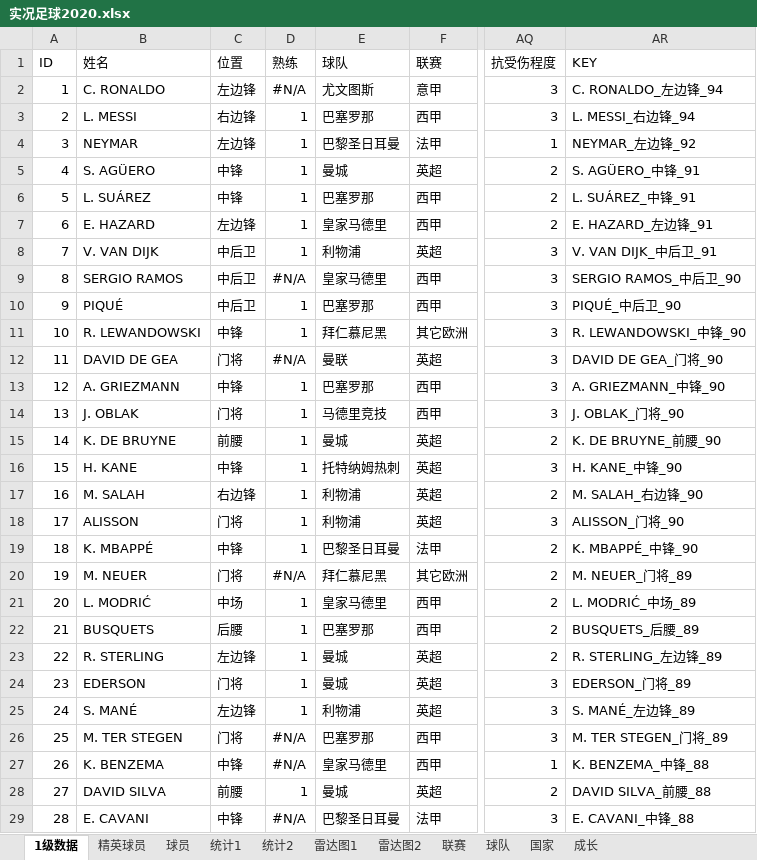
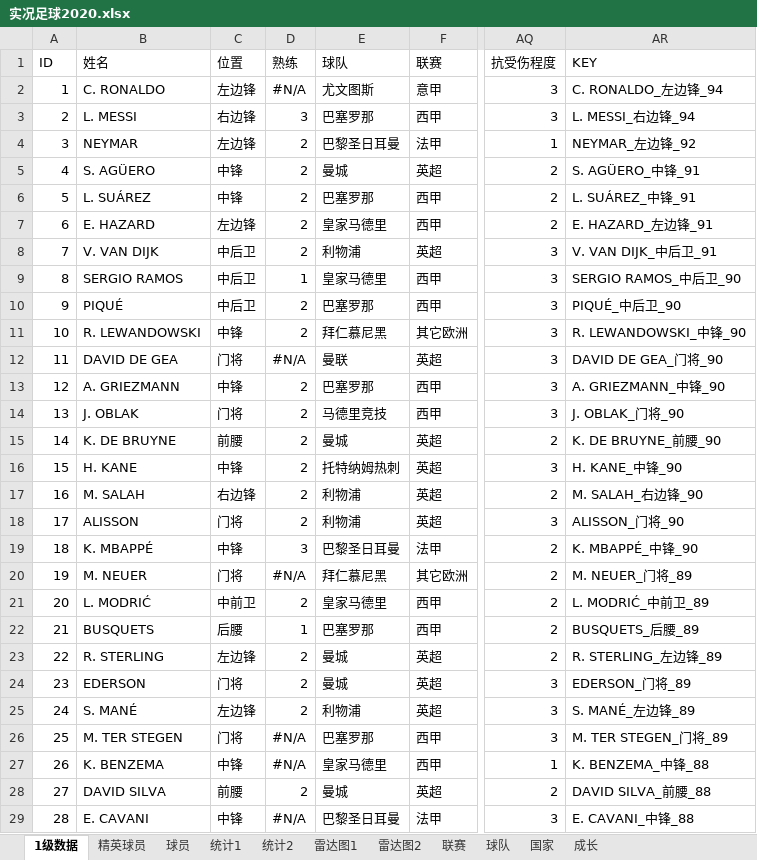
Before and after one commit to g4seek/pes2020, an Excel workbook: 实况足球2020.xlsx, sheet 1级数据, drawn as a sheet; only a part is shown, gaps mark what is left out; values as stored, in another font and other column widths than the file's, no cell formats; conditional formats not drawn; the diff covers the shown part only; the diff names each change by its address in the sheet, - before the commit and + after, or states it on an @@ line.

```diff
--- a/实况足球2020.xlsx (sheet 1级数据)
+++ b/实况足球2020.xlsx (sheet 1级数据)
-D3 (熟练): 1
+D3 (熟练): 3
-D4:D8 (熟练): 1
+D4:D8 (熟练): 2
-D9 (熟练): #N/A
+D9 (熟练): 1
-D10:D11 (熟练): 1
+D10:D11 (熟练): 2
-D13:D18 (熟练): 1
+D13:D18 (熟练): 2
-D19 (熟练): 1
+D19 (熟练): 3
-C21 (位置): 中场
+C21 (位置): 中前卫
-D21 (熟练): 1
+D21 (熟练): 2
-AR21 (KEY): L. MODRIĆ_中场_89
+AR21 (KEY): L. MODRIĆ_中前卫_89
-D23:D25 (熟练): 1
+D23:D25 (熟练): 2
-D28 (熟练): 1
+D28 (熟练): 2
```
Also changed, not shown: 1 added row, 543 edited cells and row numbers in column A elsewhere in this sheet, sheet 球员, sheet 雷达图1, sheet 统计1, sheet 统计2, sheet 精英球员, sheet 雷达图2, cell formats, formulas that keep their value, 2 other files.
